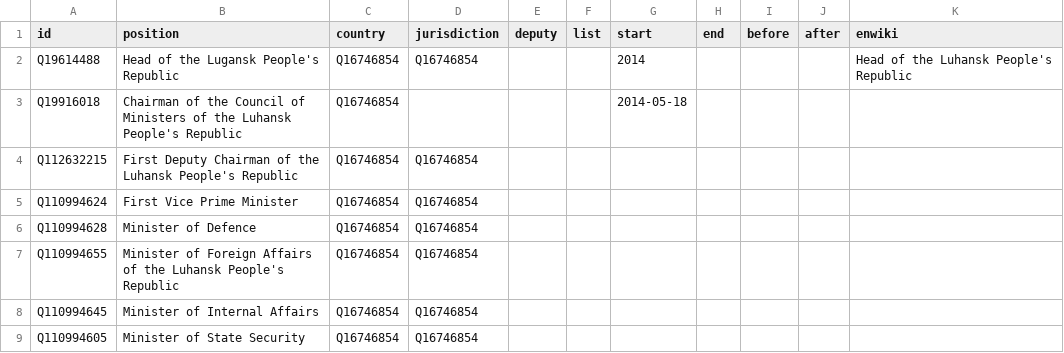
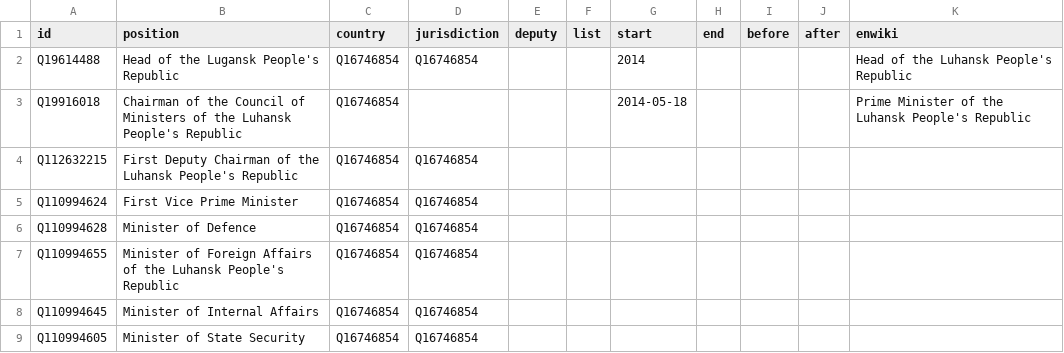
Before and after one commit to every-politician-scrapers/luhansk-ministers, a CSV file: html/positions.csv, drawn as a sheet.

Commit message:
PCB update

```diff
--- a/html/positions.csv
+++ b/html/positions.csv
@@ -2,3 +2,3 @@ id,position,country,jurisdiction,deputy,list,start,end,before,after,enwiki
 Q19614488,Head of the Lugansk People's Republic,Q16746854,Q16746854,,,2014,,,,Head of the Luhansk People's Republic
-Q19916018,Chairman of the Council of Ministers of the Luhansk People's Republic,Q16746854,,,,2014-05-18,,,,
+Q19916018,Chairman of the Council of Ministers of the Luhansk People's Republic,Q16746854,,,,2014-05-18,,,,Prime Minister of the Luhansk People's Republic
 Q112632215,First Deputy Chairman of the Luhansk People's Republic,Q16746854,Q16746854,,,,,,,
```
